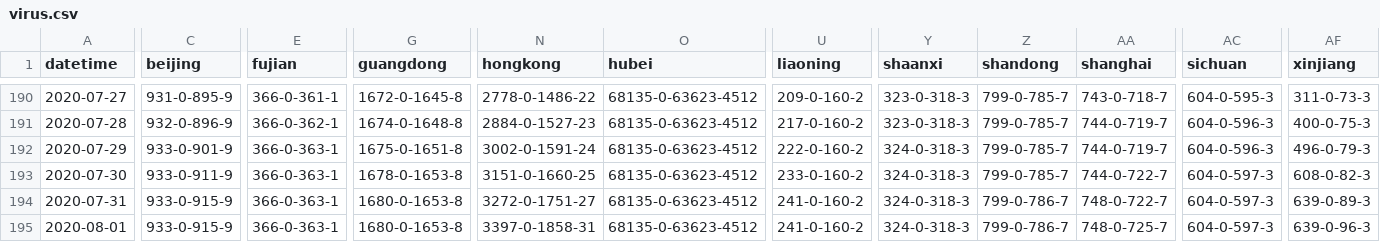
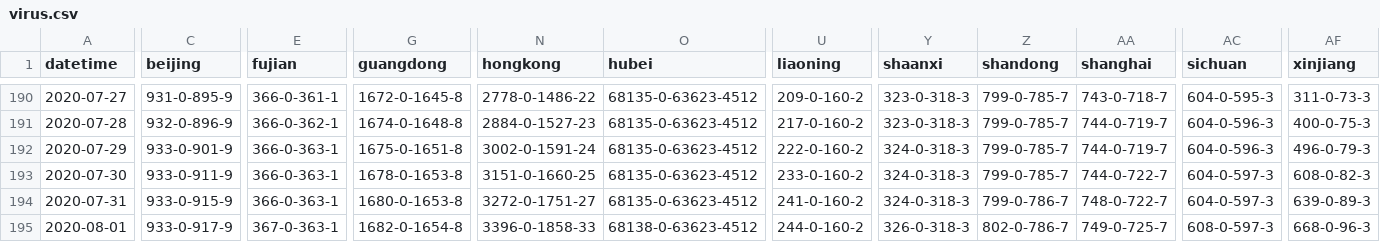
Before and after one commit to bkmgit/COVID-19map, a CSV file: data/virus.csv, drawn as a sheet; only a part is shown, gaps mark what is left out; the diff covers the shown part only; the diff names each change by its address in the sheet, - before the commit and + after, or states it on an @@ line.

```diff
--- a/data/virus.csv
+++ b/data/virus.csv
-C195 (beijing): 933-0-915-9
+C195 (beijing): 933-0-917-9
-E195 (fujian): 366-0-363-1
+E195 (fujian): 367-0-363-1
-G195 (guangdong): 1680-0-1653-8
+G195 (guangdong): 1682-0-1654-8
-N195 (hongkong): 3397-0-1858-31
+N195 (hongkong): 3396-0-1858-33
-O195 (hubei): 68135-0-63623-4512
+O195 (hubei): 68138-0-63623-4512
-U195 (liaoning): 241-0-160-2
+U195 (liaoning): 244-0-160-2
-Y195 (shaanxi): 324-0-318-3
+Y195 (shaanxi): 326-0-318-3
-Z195 (shandong): 799-0-786-7
+Z195 (shandong): 802-0-786-7
-AA195 (shanghai): 748-0-725-7
+AA195 (shanghai): 749-0-725-7
-AC195 (sichuan): 604-0-597-3
+AC195 (sichuan): 608-0-597-3
-AF195 (xinjiang): 639-0-96-3
+AF195 (xinjiang): 668-0-96-3
```
Also changed, not shown: 95 edited cells elsewhere in this file.
